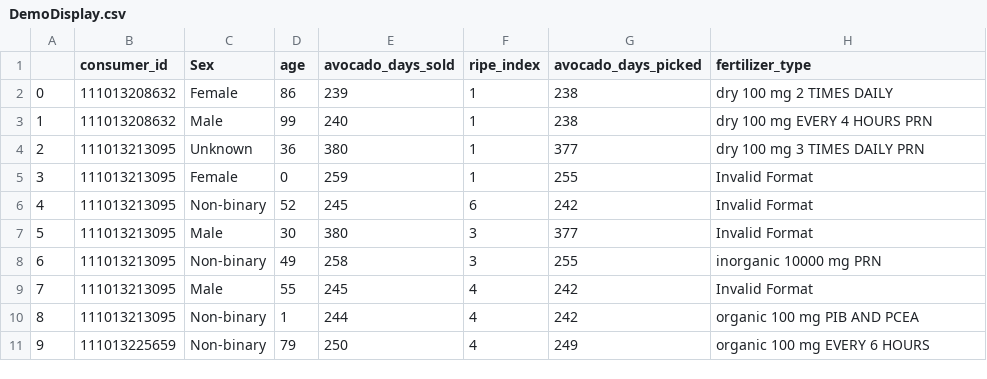
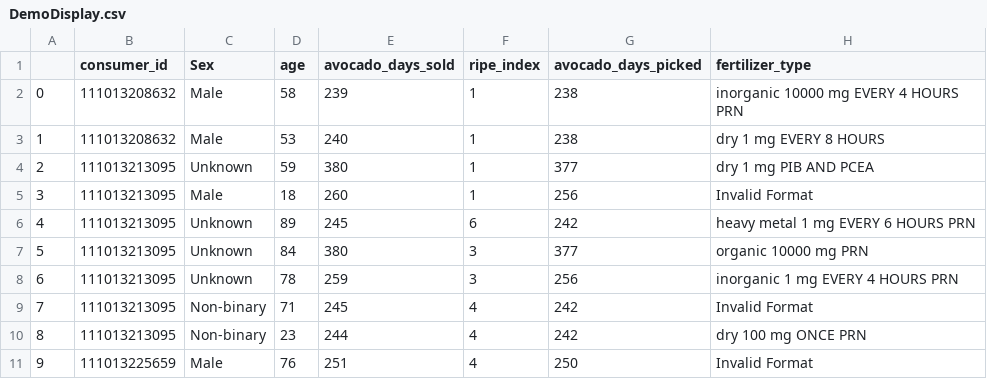
Before and after one commit to susankorgen/de-practice, a CSV file: output/DemoDisplay.csv, drawn as a sheet; only a part is shown; the diff covers the shown part only.

Commit message:
CSV, Markdown, and HTML versions of the output (#8)
* CSV, Markdown, and HTML versions of the output

* pycharm env

```diff
--- a/output/DemoDisplay.csv
+++ b/output/DemoDisplay.csv
@@ -1,11 +1,11 @@
 |consumer_id|Sex|age|avocado_days_sold|ripe_index|avocado_days_picked|fertilizer_type
-0|111013208632|Female|86|239|1|238|dry 100 mg 2 TIMES DAILY
-1|111013208632|Male|99|240|1|238|dry 100 mg EVERY 4 HOURS PRN
-2|111013213095|Unknown|36|380|1|377|dry 100 mg 3 TIMES DAILY PRN
-3|111013213095|Female|0|259|1|255|Invalid Format
-4|111013213095|Non-binary|52|245|6|242|Invalid Format
-5|111013213095|Male|30|380|3|377|Invalid Format
-6|111013213095|Non-binary|49|258|3|255|inorganic 10000 mg PRN
-7|111013213095|Male|55|245|4|242|Invalid Format
-8|111013213095|Non-binary|1|244|4|242|organic 100 mg PIB AND PCEA
-9|111013225659|Non-binary|79|250|4|249|organic 100 mg EVERY 6 HOURS
+0|111013208632|Male|58|239|1|238|inorganic 10000 mg EVERY 4 HOURS PRN
+1|111013208632|Male|53|240|1|238|dry 1 mg EVERY 8 HOURS
+2|111013213095|Unknown|59|380|1|377|dry 1 mg PIB AND PCEA
+3|111013213095|Male|18|260|1|256|Invalid Format
+4|111013213095|Unknown|89|245|6|242|heavy metal 1 mg EVERY 6 HOURS PRN
+5|111013213095|Unknown|84|380|3|377|organic 10000 mg PRN
+6|111013213095|Unknown|78|259|3|256|inorganic 1 mg EVERY 4 HOURS PRN
+7|111013213095|Non-binary|71|245|4|242|Invalid Format
+8|111013213095|Non-binary|23|244|4|242|dry 100 mg ONCE PRN
+9|111013225659|Male|76|251|4|250|Invalid Format
```
Also changed, not shown: 126 edited cells elsewhere in this file, 9 other files.
